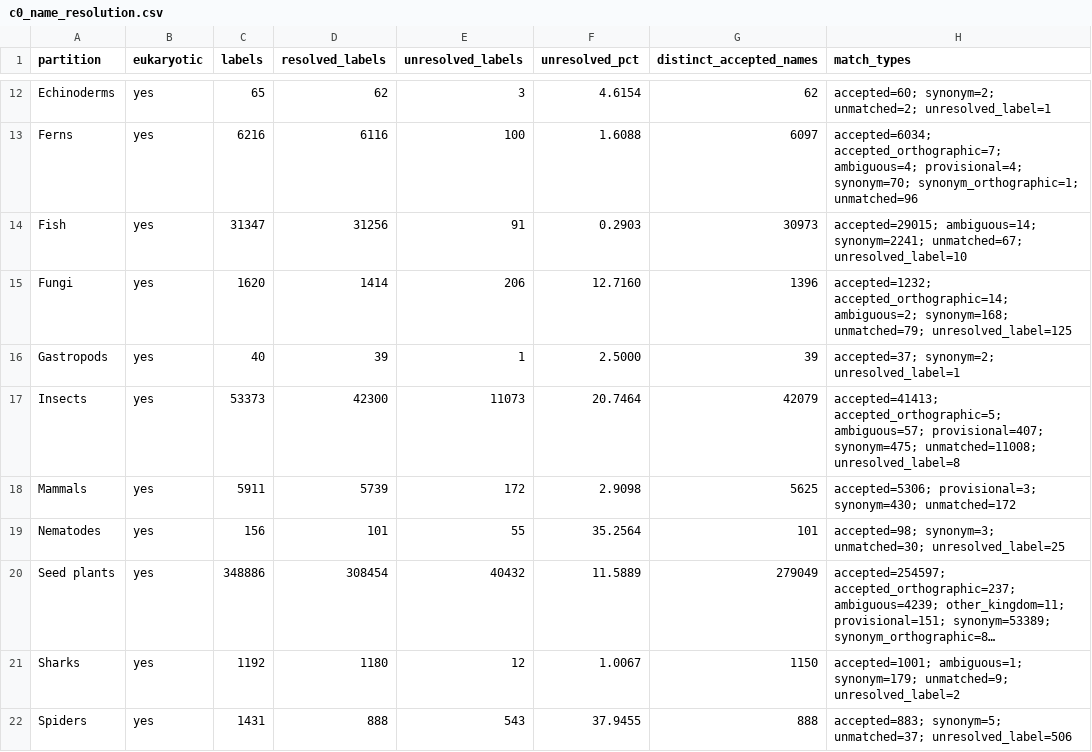
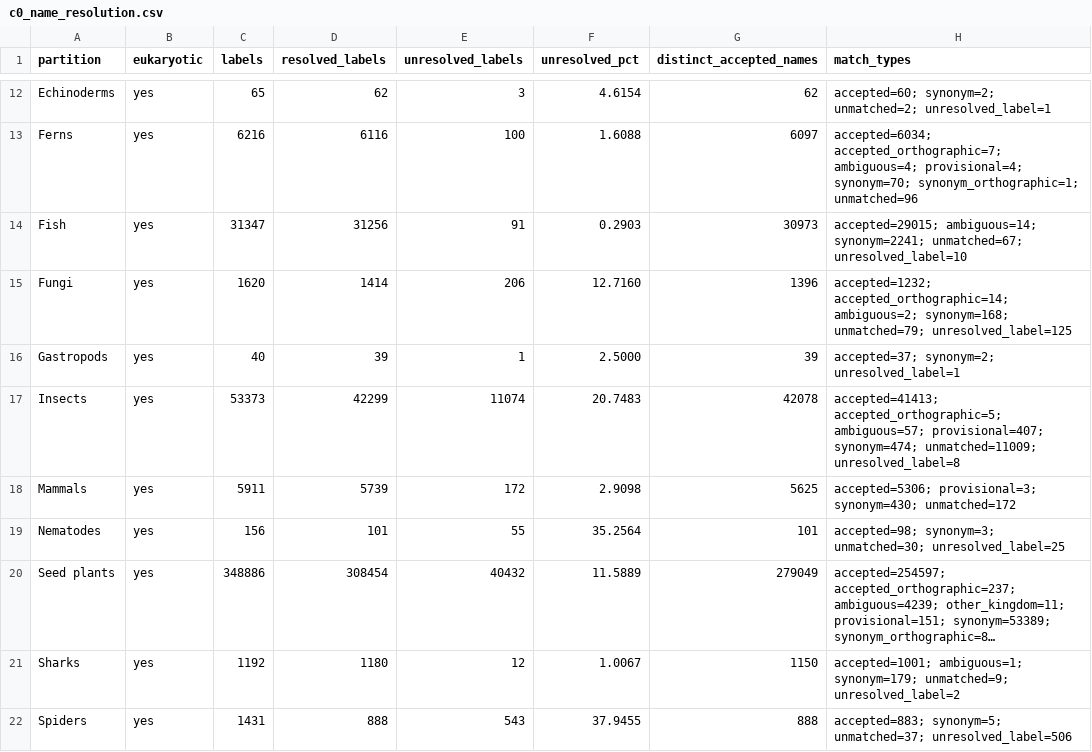
Before and after one commit to franciscorichter/phylo-species-atlas, a CSV file: paper/c0_name_resolution.csv, drawn as a sheet; only a part is shown, gaps mark what is left out; long unchanged cells end in ….

```diff
--- a/paper/c0_name_resolution.csv
+++ b/paper/c0_name_resolution.csv
@@ -16,3 +16,3 @@ Fungi,yes,1620,1414,206,12.7160,1396,accepted=1232; accepted_orthographic=14; am
 Gastropods,yes,40,39,1,2.5000,39,accepted=37; synonym=2; unresolved_label=1
-Insects,yes,53373,42300,11073,20.7464,42079,accepted=41413; accepted_orthographic=5; ambiguous=57; provisional=407; synonym=475; unmatched=11008; unresolved_label=8
+Insects,yes,53373,42299,11074,20.7483,42078,accepted=41413; accepted_orthographic=5; ambiguous=57; provisional=407; synonym=474; unmatched=11009; unresolved_label=8
 Mammals,yes,5911,5739,172,2.9098,5625,accepted=5306; provisional=3; synonym=430; unmatched=172
```
Also changed, not shown: paper/coverage_per_partition.csv, paper/fig2_coverage_scatter.csv, 55 other files.
